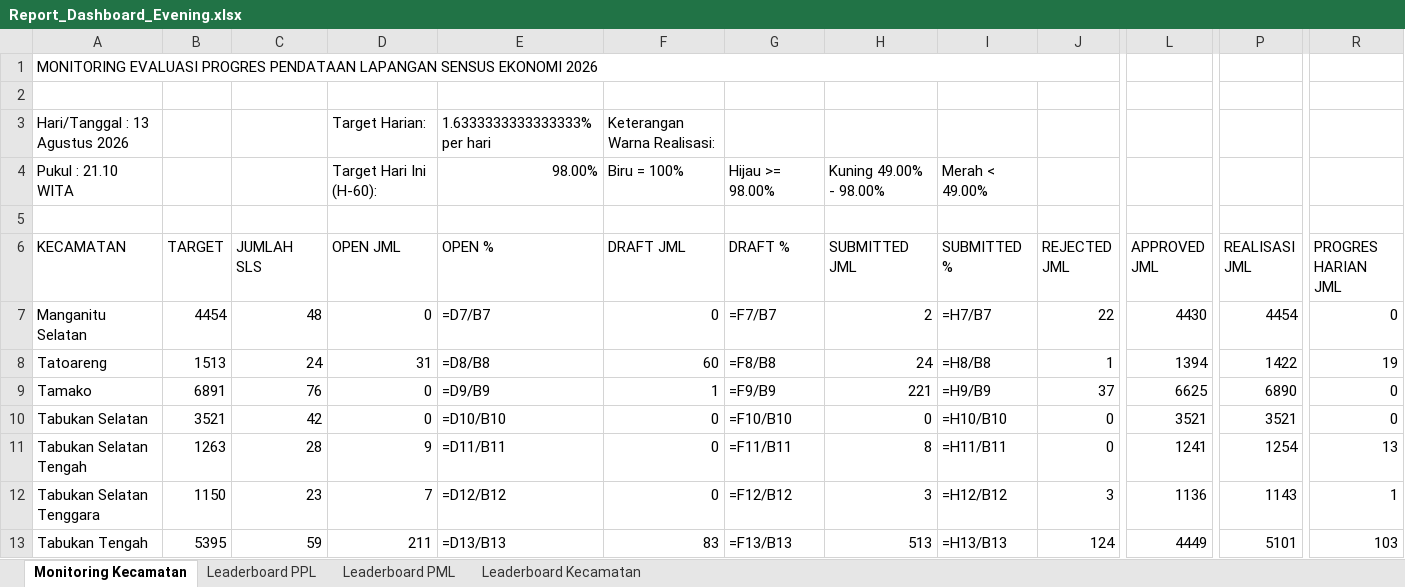
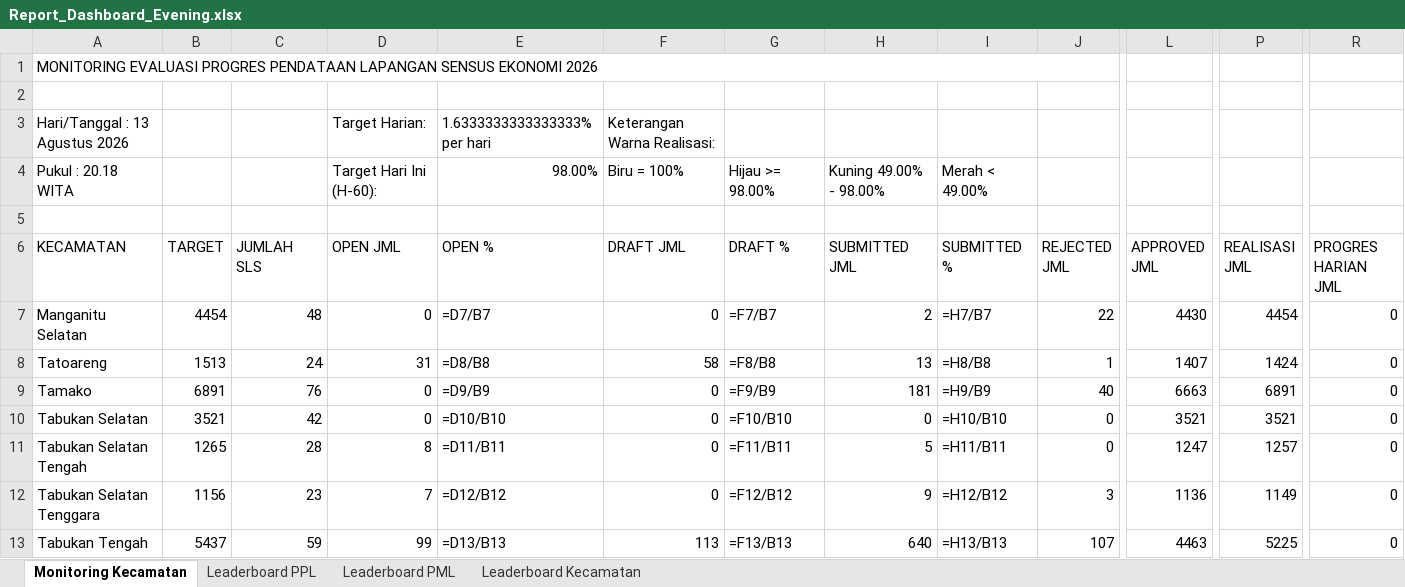
Before and after one commit to danimat15/fasih-sm-scrapper, an Excel workbook: dashboard/public/Report_Dashboard_Evening.xlsx, sheet Monitoring Kecamatan, drawn as a sheet; only a part is shown, gaps mark what is left out; values as stored, in another font and other column widths than the file's, no cell formats; formulas without a stored value are shown as written; the diff covers the shown part only; the diff names each change by its address in the sheet, - before the commit and + after, or states it on an @@ line.

```diff
--- a/dashboard/public/Report_Dashboard_Evening.xlsx (sheet Monitoring Kecamatan)
+++ b/dashboard/public/Report_Dashboard_Evening.xlsx (sheet Monitoring Kecamatan)
-A4 (KECAMATAN): Pukul : 21.10 WITA
+A4 (KECAMATAN): Pukul : 20.18 WITA
-F8 (DRAFT JML): 60
+F8 (DRAFT JML): 58
-H8 (SUBMITTED JML): 24
+H8 (SUBMITTED JML): 13
-L8 (APPROVED JML): 1394
+L8 (APPROVED JML): 1407
-P8 (REALISASI JML): 1422
+P8 (REALISASI JML): 1424
-R8 (PROGRES HARIAN JML): 19
+R8 (PROGRES HARIAN JML): 0
-F9 (DRAFT JML): 1
+F9 (DRAFT JML): 0
-H9 (SUBMITTED JML): 221
+H9 (SUBMITTED JML): 181
-J9 (REJECTED JML): 37
+J9 (REJECTED JML): 40
-L9 (APPROVED JML): 6625
+L9 (APPROVED JML): 6663
-P9 (REALISASI JML): 6890
+P9 (REALISASI JML): 6891
-B11 (TARGET): 1263
+B11 (TARGET): 1265
-D11 (OPEN JML): 9
+D11 (OPEN JML): 8
-H11 (SUBMITTED JML): 8
+H11 (SUBMITTED JML): 5
-L11 (APPROVED JML): 1241
+L11 (APPROVED JML): 1247
-P11 (REALISASI JML): 1254
+P11 (REALISASI JML): 1257
-R11 (PROGRES HARIAN JML): 13
+R11 (PROGRES HARIAN JML): 0
-B12 (TARGET): 1150
+B12 (TARGET): 1156
-H12 (SUBMITTED JML): 3
+H12 (SUBMITTED JML): 9
-P12 (REALISASI JML): 1143
+P12 (REALISASI JML): 1149
-R12 (PROGRES HARIAN JML): 1
+R12 (PROGRES HARIAN JML): 0
-B13 (TARGET): 5395
+B13 (TARGET): 5437
-D13 (OPEN JML): 211
+D13 (OPEN JML): 99
-F13 (DRAFT JML): 83
+F13 (DRAFT JML): 113
-H13 (SUBMITTED JML): 513
+H13 (SUBMITTED JML): 640
-J13 (REJECTED JML): 124
+J13 (REJECTED JML): 107
-L13 (APPROVED JML): 4449
+L13 (APPROVED JML): 4463
-P13 (REALISASI JML): 5101
+P13 (REALISASI JML): 5225
-R13 (PROGRES HARIAN JML): 103
+R13 (PROGRES HARIAN JML): 0
```
Also changed, not shown: 43 edited cells elsewhere in this sheet, sheet Leaderboard PPL, sheet Leaderboard PML, sheet Leaderboard Kecamatan, cell formats, dashboard/public/Monev_Pendataan_SE2026_Evening.xlsx, dashboard/public/Report_Dashboard_Latest.xlsx, 5 other files.
